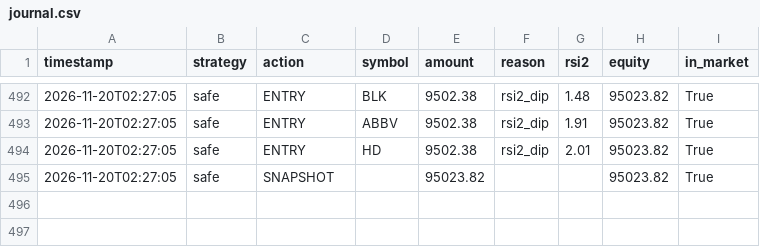
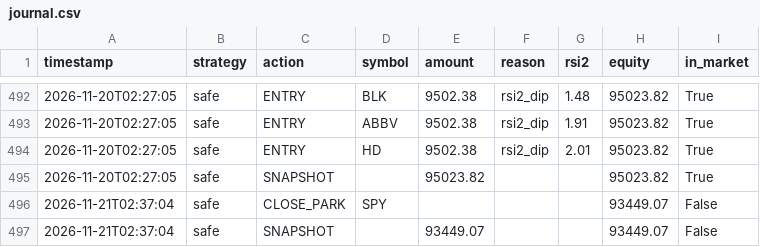
Before and after one commit to jonashaselhofer5-ship-it/Trader, a CSV file: data/journal.csv, drawn as a sheet; only a part is shown, gaps mark what is left out; the diff names each change by its address in the sheet, - before the commit and + after, or states it on an @@ line.

Commit message:
Daily run 2026-11-21

```diff
--- a/data/journal.csv
+++ b/data/journal.csv
+row 496: 2026-11-21T02:37:04 | safe | CLOSE_PARK | SPY |  |  |  | 93449.07 | False
+row 497: 2026-11-21T02:37:04 | safe | SNAPSHOT |  | 93449.07 |  |  | 93449.07 | False
```
